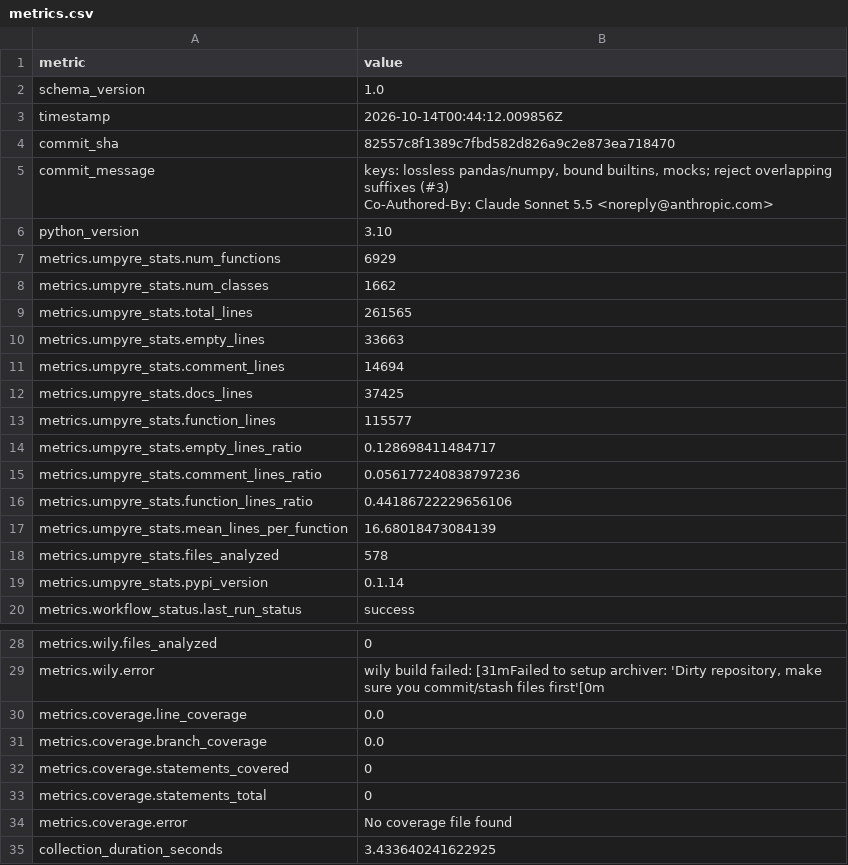
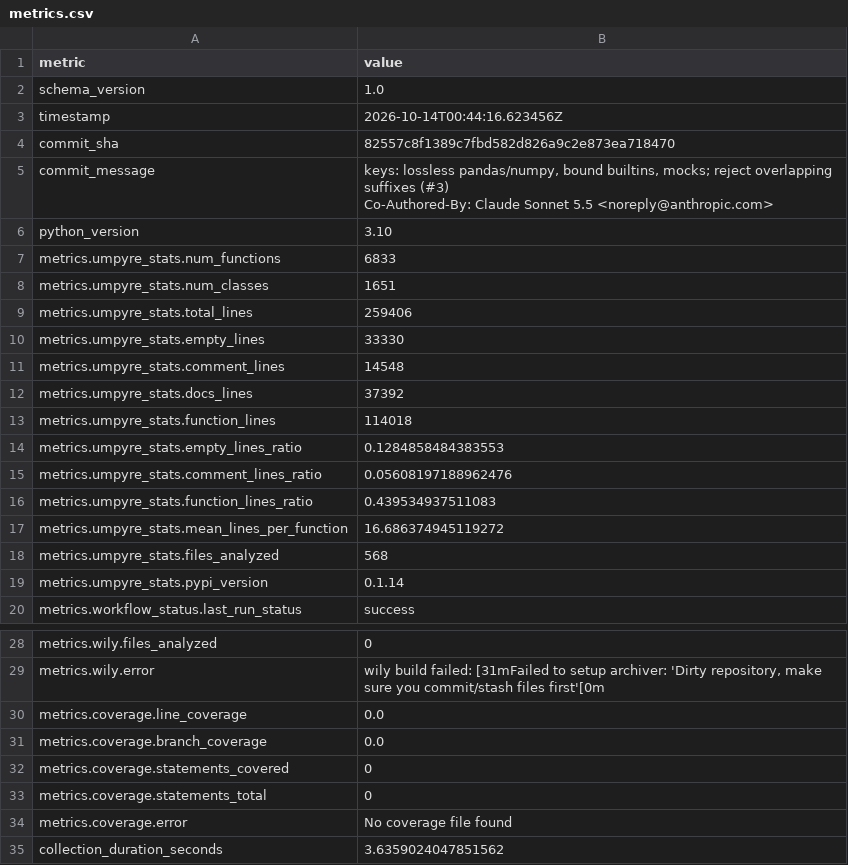
Before and after one commit to i2mint/xdol, a CSV file: metrics.csv, drawn as a sheet; only a part is shown, gaps mark what is left out.

Commit message:
Update metrics for 82557c8

```diff
--- a/metrics.csv
+++ b/metrics.csv
@@ -2,3 +2,3 @@ metric,value
 schema_version,1.0
-timestamp,2026-10-14T00:44:12.009856Z
+timestamp,2026-10-14T00:44:16.623456Z
 commit_sha,82557c8f1389c7fbd582d826a9c2e873ea718470
@@ -8,14 +8,14 @@ Co-Authored-By: Claude Sonnet 5.5 <noreply@anthropic.com>"
 python_version,3.10
-metrics.umpyre_stats.num_functions,6929
-metrics.umpyre_stats.num_classes,1662
-metrics.umpyre_stats.total_lines,261565
-metrics.umpyre_stats.empty_lines,33663
-metrics.umpyre_stats.comment_lines,14694
-metrics.umpyre_stats.docs_lines,37425
-metrics.umpyre_stats.function_lines,115577
-metrics.umpyre_stats.empty_lines_ratio,0.128698411484717
-metrics.umpyre_stats.comment_lines_ratio,0.056177240838797236
-metrics.umpyre_stats.function_lines_ratio,0.44186722229656106
-metrics.umpyre_stats.mean_lines_per_function,16.68018473084139
-metrics.umpyre_stats.files_analyzed,578
+metrics.umpyre_stats.num_functions,6833
+metrics.umpyre_stats.num_classes,1651
+metrics.umpyre_stats.total_lines,259406
+metrics.umpyre_stats.empty_lines,33330
+metrics.umpyre_stats.comment_lines,14548
+metrics.umpyre_stats.docs_lines,37392
+metrics.umpyre_stats.function_lines,114018
+metrics.umpyre_stats.empty_lines_ratio,0.1284858484383553
+metrics.umpyre_stats.comment_lines_ratio,0.05608197188962476
+metrics.umpyre_stats.function_lines_ratio,0.439534937511083
+metrics.umpyre_stats.mean_lines_per_function,16.686374945119272
+metrics.umpyre_stats.files_analyzed,568
 metrics.umpyre_stats.pypi_version,0.1.14
@@ -37,2 +37,2 @@ metrics.coverage.statements_total,0
 metrics.coverage.error,No coverage file found
-collection_duration_seconds,3.433640241622925
+collection_duration_seconds,3.6359024047851562
```
Also changed, not shown: 2 other files.
